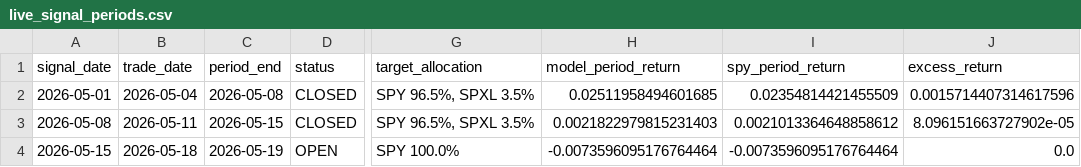
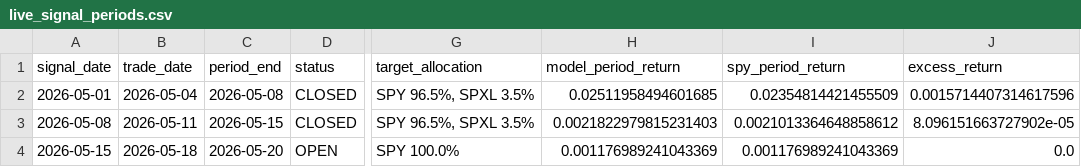
Before and after one commit to evantykwork02/spy-v17-production, a CSV file: live_tracker/live_signal_periods.csv, drawn as a sheet; only a part is shown, gaps mark what is left out; the diff names each change by its address in the sheet, - before the commit and + after, or states it on an @@ line.

```diff
--- a/live_tracker/live_signal_periods.csv
+++ b/live_tracker/live_signal_periods.csv
-C4 (period_end): 2026-05-19
+C4 (period_end): 2026-05-20
-H4 (model_period_return): -0.0073596095176764464
+H4 (model_period_return): 0.001176989241043369
-I4 (spy_period_return): -0.0073596095176764464
+I4 (spy_period_return): 0.001176989241043369
```
Also changed, not shown: live_tracker/live_equity_curve.csv, outputs_v17_conservative/diagnostics.csv, 11 other files.
